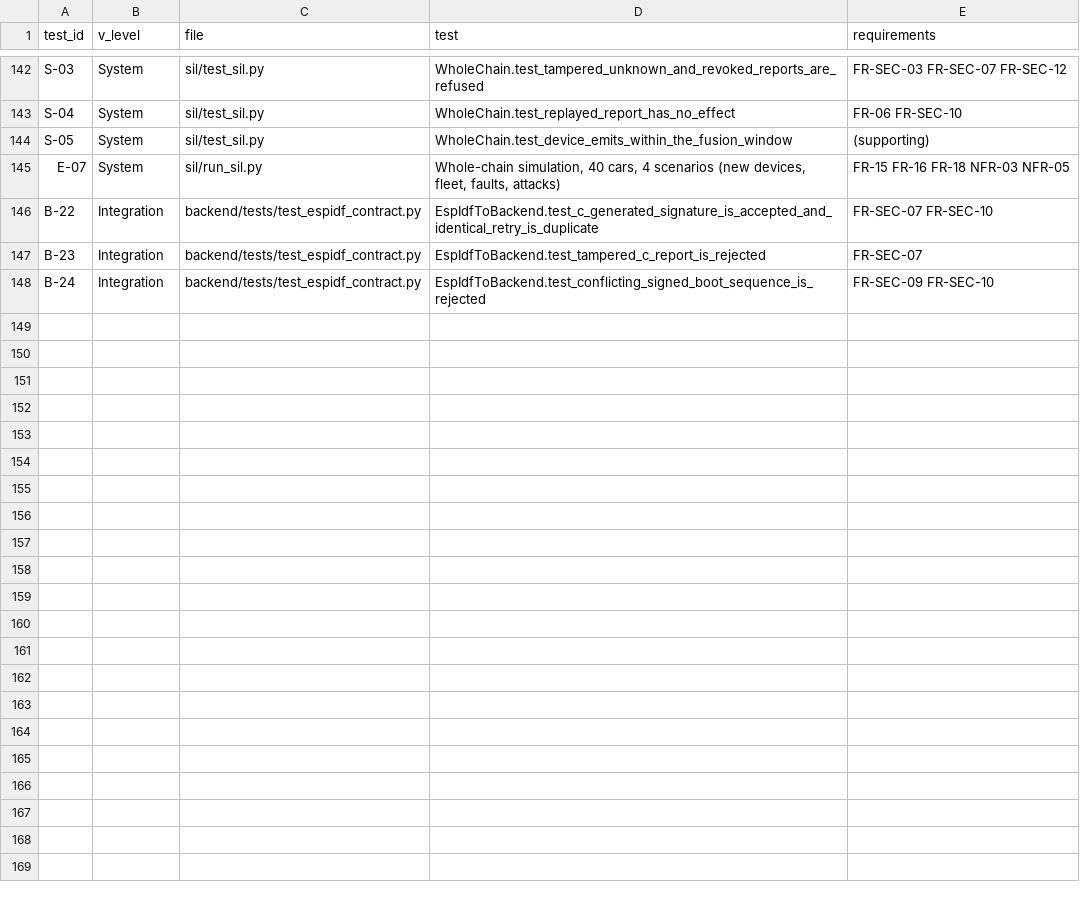
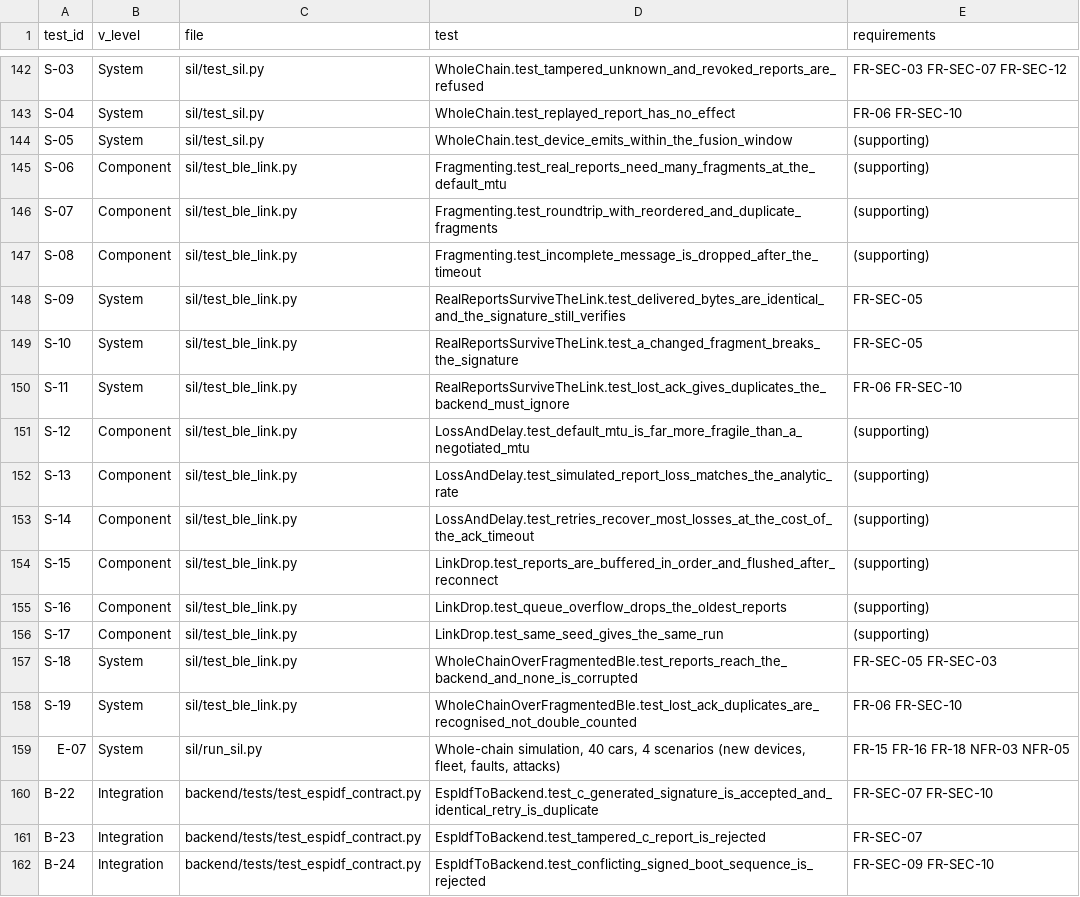
Before and after one commit to malakshetat78/Graduation-Project-, a CSV file: verification/traceability.csv, drawn as a sheet; only a part is shown, gaps mark what is left out.

Commit message:
Simulated BLE link: fragmented signed reports, per-fragment loss, delay, link drops, retries
The simulation treated the device-to-phone link as one coin flip per report. A signed report is about 700 bytes and a BLE
notification carries ATT_MTU - 3 bytes (20 at the default MTU), so a report travels as 3 to 45 fragments and is lost if any
is. sil/ble_link.py models fragmenting and re-assembly, per-fragment loss, connection-event delay, link drops with a
bounded device queue, a message ack with retries and duplicates after a lost ack. The scenario ble_fragmented is opt-in
(not part of --scenario all, so the recorded results do not change). sil/test_ble_link.py checks that the real signed
reports arrive byte for byte with a valid Ed25519 signature, that simulated loss matches 1-(1-p)^n and that duplicates are
ignored by the backend. This is a model of the radio, not a radio test.

```diff
--- a/verification/traceability.csv
+++ b/verification/traceability.csv
@@ -144,2 +144,16 @@ S-04,System,sil/test_sil.py,WholeChain.test_replayed_report_has_no_effect,FR-06
 S-05,System,sil/test_sil.py,WholeChain.test_device_emits_within_the_fusion_window,(supporting)
+S-06,Component,sil/test_ble_link.py,Fragmenting.test_real_reports_need_many_fragments_at_the_default_mtu,(supporting)
+S-07,Component,sil/test_ble_link.py,Fragmenting.test_roundtrip_with_reordered_and_duplicate_fragments,(supporting)
+S-08,Component,sil/test_ble_link.py,Fragmenting.test_incomplete_message_is_dropped_after_the_timeout,(supporting)
+S-09,System,sil/test_ble_link.py,RealReportsSurviveTheLink.test_delivered_bytes_are_identical_and_the_signature_still_verifies,FR-SEC-05
+S-10,System,sil/test_ble_link.py,RealReportsSurviveTheLink.test_a_changed_fragment_breaks_the_signature,FR-SEC-05
+S-11,System,sil/test_ble_link.py,RealReportsSurviveTheLink.test_lost_ack_gives_duplicates_the_backend_must_ignore,FR-06 FR-SEC-10
+S-12,Component,sil/test_ble_link.py,LossAndDelay.test_default_mtu_is_far_more_fragile_than_a_negotiated_mtu,(supporting)
+S-13,Component,sil/test_ble_link.py,LossAndDelay.test_simulated_report_loss_matches_the_analytic_rate,(supporting)
+S-14,Component,sil/test_ble_link.py,LossAndDelay.test_retries_recover_most_losses_at_the_cost_of_the_ack_timeout,(supporting)
+S-15,Component,sil/test_ble_link.py,LinkDrop.test_reports_are_buffered_in_order_and_flushed_after_reconnect,(supporting)
+S-16,Component,sil/test_ble_link.py,LinkDrop.test_queue_overflow_drops_the_oldest_reports,(supporting)
+S-17,Component,sil/test_ble_link.py,LinkDrop.test_same_seed_gives_the_same_run,(supporting)
+S-18,System,sil/test_ble_link.py,WholeChainOverFragmentedBle.test_reports_reach_the_backend_and_none_is_corrupted,FR-SEC-05 FR-SEC-03
+S-19,System,sil/test_ble_link.py,WholeChainOverFragmentedBle.test_lost_ack_duplicates_are_recognised_not_double_counted,FR-06 FR-SEC-10
 E-07,System,sil/run_sil.py,"Whole-chain simulation, 40 cars, 4 scenarios (new devices, fleet, faults, attacks)",FR-15 FR-16 FR-18 NFR-03 NFR-05
```
Also changed, not shown: 5 other files.
